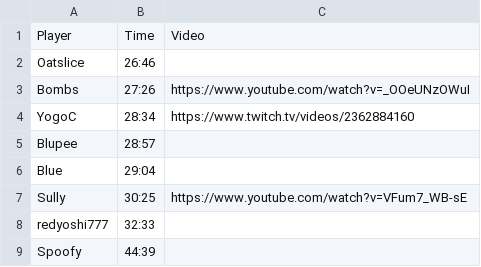
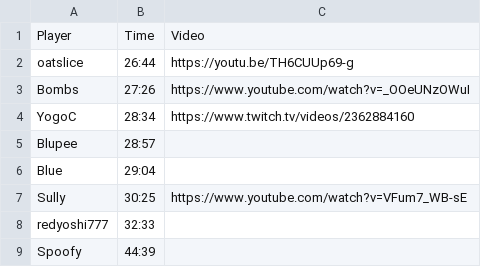
Before and after one commit to 0-20/0-20.github.io, a CSV file: runs.csv, drawn as a sheet.

Commit message:
Added oatslice's 26:44

```diff
--- a/runs.csv
+++ b/runs.csv
@@ -1,3 +1,3 @@
 Player,Time,Video
-Oatslice,26:46,
+oatslice,26:44,https://youtu.be/TH6CUUp69-g
 Bombs,27:26,https://www.youtube.com/watch?v=_OOeUNzOWuI
```
Also changed, not shown: 2 other files.
